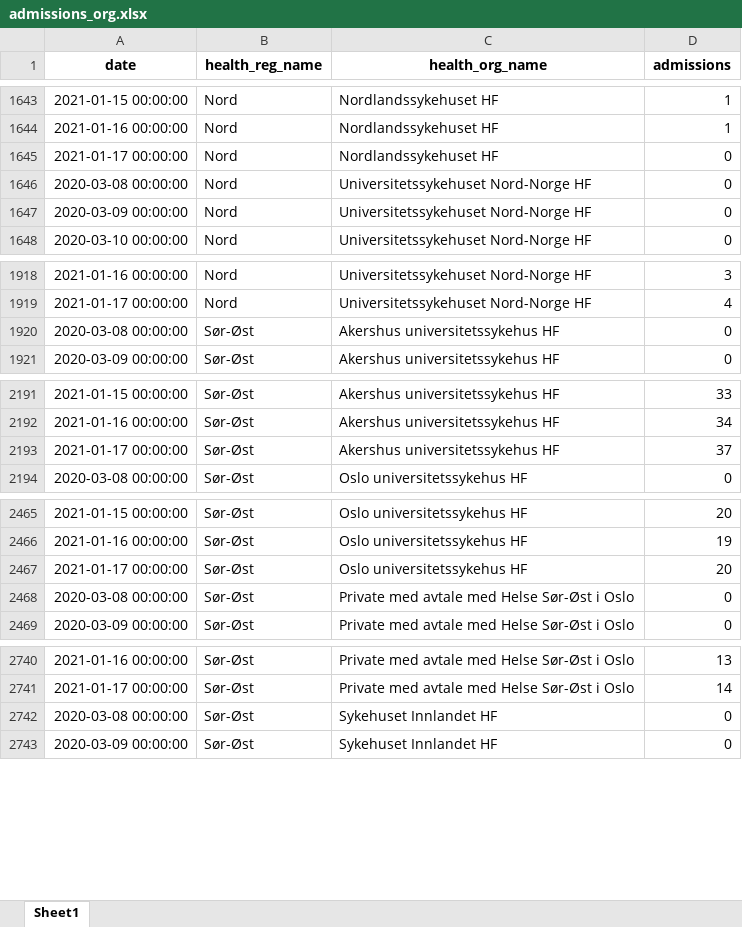
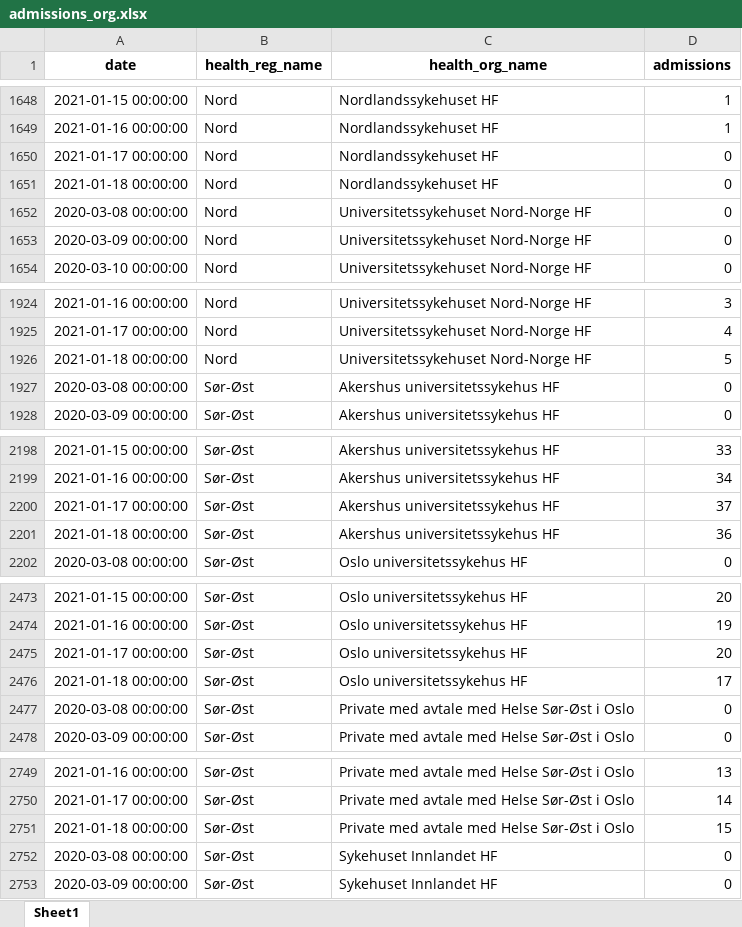
Before and after one commit to frefrik/covid19-nor-admissions, an Excel workbook: data/admissions_org.xlsx, sheet Sheet1, drawn as a sheet; only a part is shown, gaps mark what is left out; values as stored, in another font and other column widths than the file's, no borders; the diff covers the shown part only; the diff names each change by its address in the sheet, - before the commit and + after, or states it on an @@ line.

```diff
--- a/data/admissions_org.xlsx (sheet Sheet1)
+++ b/data/admissions_org.xlsx (sheet Sheet1)
+row 1651: 2021-01-18 00:00:00 | Nord | Nordlandssykehuset HF | 0
+row 1926: 2021-01-18 00:00:00 | Nord | Universitetssykehuset Nord-Norge HF | 5
+row 2201: 2021-01-18 00:00:00 | Sør-Øst | Akershus universitetssykehus HF | 36
+row 2476: 2021-01-18 00:00:00 | Sør-Øst | Oslo universitetssykehus HF | 17
+row 2751: 2021-01-18 00:00:00 | Sør-Øst | Private med avtale med Helse Sør-Øst i Oslo | 15
```
Also changed, not shown: 15 added rows elsewhere in this sheet, data/admissions_nat.xlsx, data/admissions_reg.xlsx, 3 other files.
